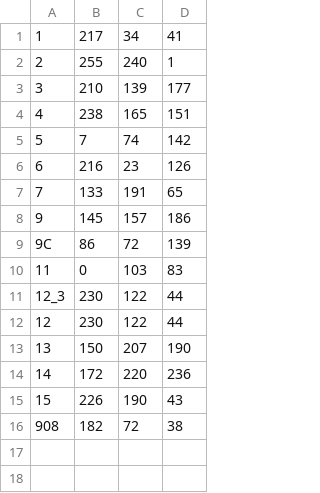
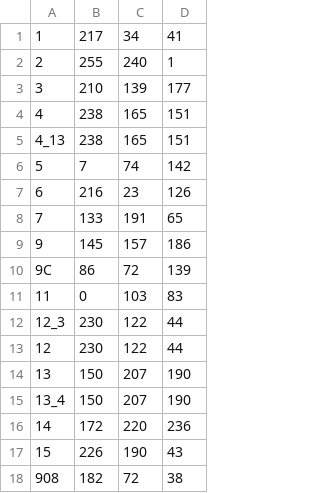
Before and after one commit to JosuaKrause/BusVis, a CSV file: src/main/resources/konstanz/lines.csv (was src/main/resources/konstanz/linecolor.csv), drawn as a sheet; the diff names each change by its address in the sheet, - before the commit and + after, or states it on an @@ line.

```diff
--- a/src/main/resources/konstanz/linecolor.csv
+++ b/src/main/resources/konstanz/lines.csv
+row 5: 4_13 | 238 | 165 | 151
+row 15: 13_4 | 150 | 207 | 190
```
Also changed, not shown: 29 other files.
